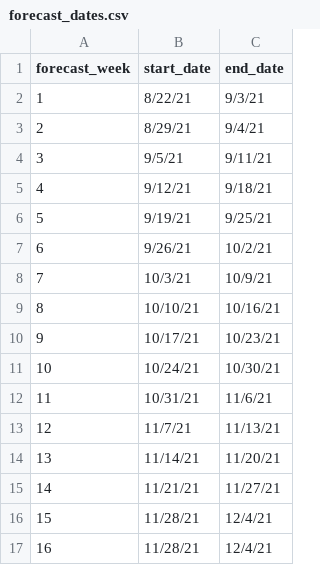
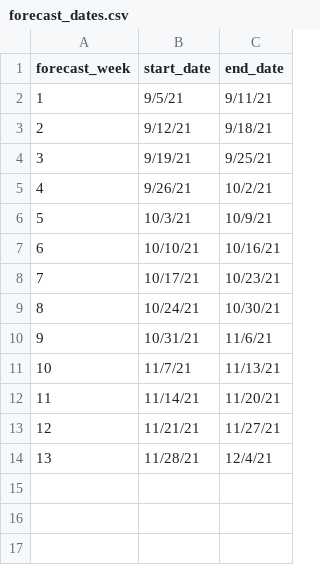
Before and after one commit to HAS-Tools-Fall2022/forecasting22, a CSV file: forecast_dates.csv, drawn as a sheet; removed rows and columns are numbered as before the commit, all else as after; the diff names each change by its address in the sheet, - before the commit and + after, or states it on an @@ line.

```diff
--- a/forecast_dates.csv
+++ b/forecast_dates.csv
-row 2: 1 | 8/22/21 | 9/3/21
-row 3: 2 | 8/29/21 | 9/4/21
@@ column A (forecast_week) renumbered between rows 2 and 14 @@
-row 17: 16 | 11/28/21 | 12/4/21
```
Also changed, not shown: forecast_entries/forecast_template.csv.
